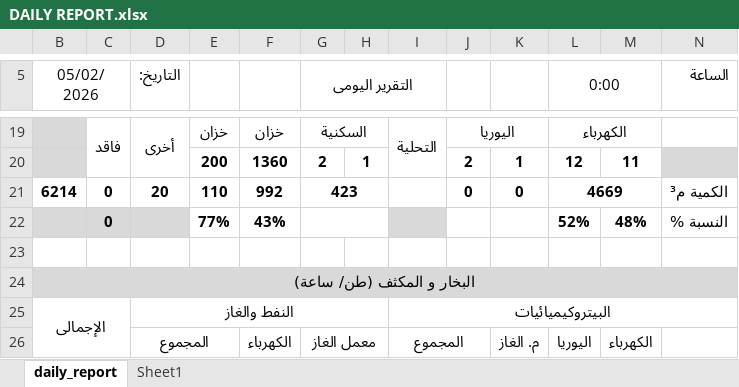
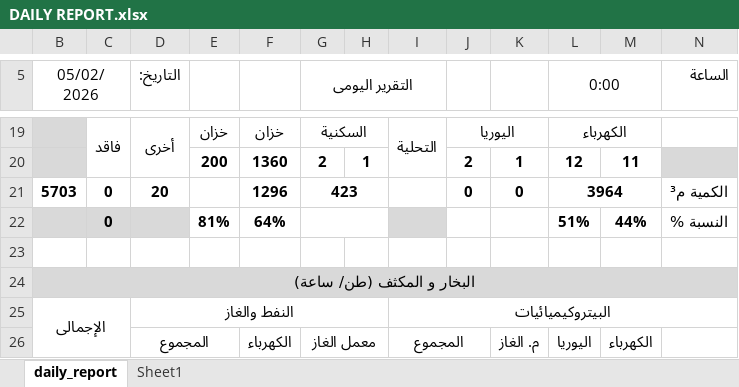
Before and after one commit to legacy7yt/backup, an Excel workbook: DAILY REPORT.xlsx, sheet daily_report, drawn as a sheet; only a part is shown, gaps mark what is left out; values as stored, in another font and other column widths than the file's, no borders; charts and pictures not drawn; removed rows and columns are numbered as before the commit, all else as after; the diff names each change by its address in the sheet, - before the commit and + after, or states it on an @@ line.

Commit message:
Auto update

```diff
--- a/DAILY REPORT.xlsx (sheet daily_report)
+++ b/DAILY REPORT.xlsx (sheet daily_report)
-B21 (05/02/2026): 6214
+B21 (05/02/2026): 5703
-E21: 110
+E21: (empty)
-F21: 992
+F21: 1296
-L21 (0:00): 4669
+L21 (0:00): 3964
-row 22:  | 0 |  | 77% | 43% |  |  |  |  |  | 52% | 48% | النسبة %
+row 22:  | 0 |  | 81% | 64% |  |  |  |  |  | 51% | 44% | النسبة %
```
